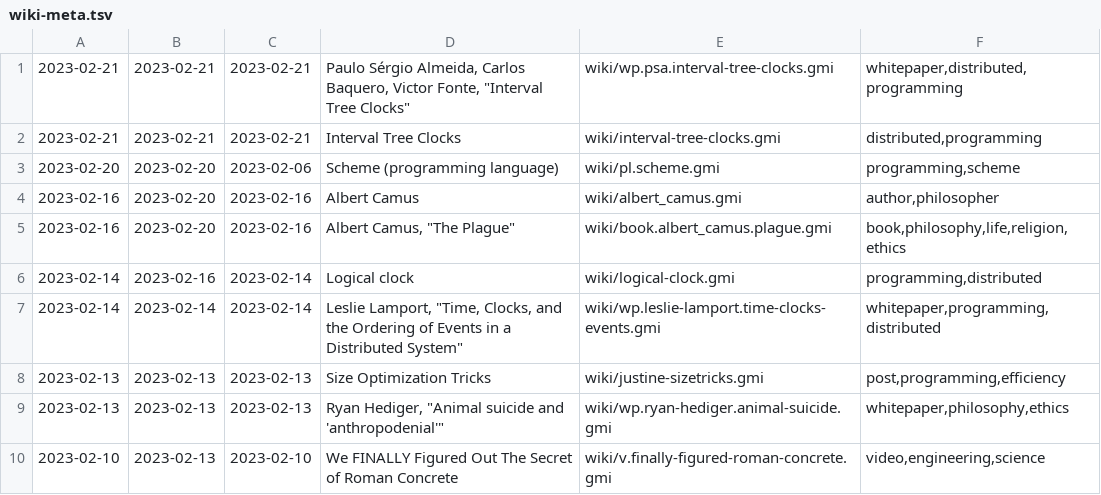
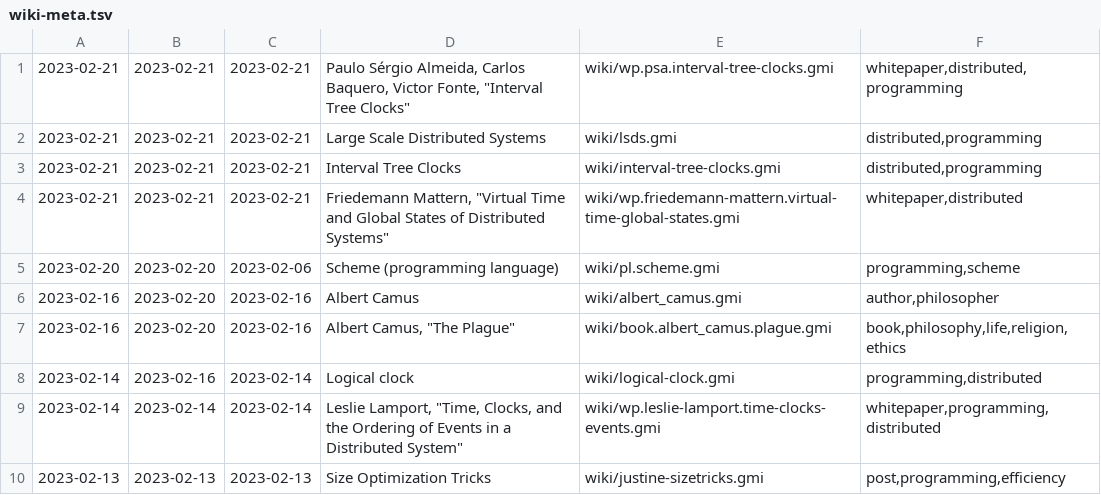
Before and after one commit to siiky/siiky.github.io, a TSV file: wiki-meta.tsv, drawn as a sheet; only a part is shown; the shorter side is filled out with more unchanged rows; the diff names each change by its address in the sheet, - before the commit and + after, or states it on an @@ line.

Commit message:
Add wiki/lsds and wp.friedemann-mattern.virtual-time-global-states

```diff
--- a/wiki-meta.tsv
+++ b/wiki-meta.tsv
+row 2: 2023-02-21 | 2023-02-21 | 2023-02-21 | Large Scale Distributed Systems | wiki/lsds.gmi | distributed,programming
+row 4: 2023-02-21 | 2023-02-21 | 2023-02-21 | Friedemann Mattern, "Virtual Time and Global States of Distributed Systems" | wiki/wp.friedemann-mattern.virtual-time-global-states.gmi | whitepaper,distributed
```
Also changed, not shown: 21 other files.
